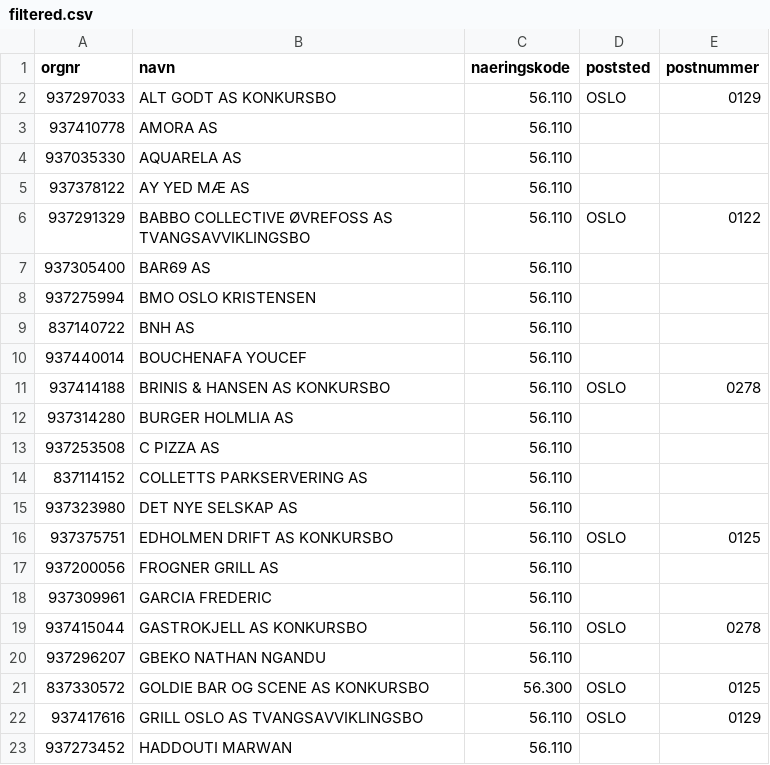
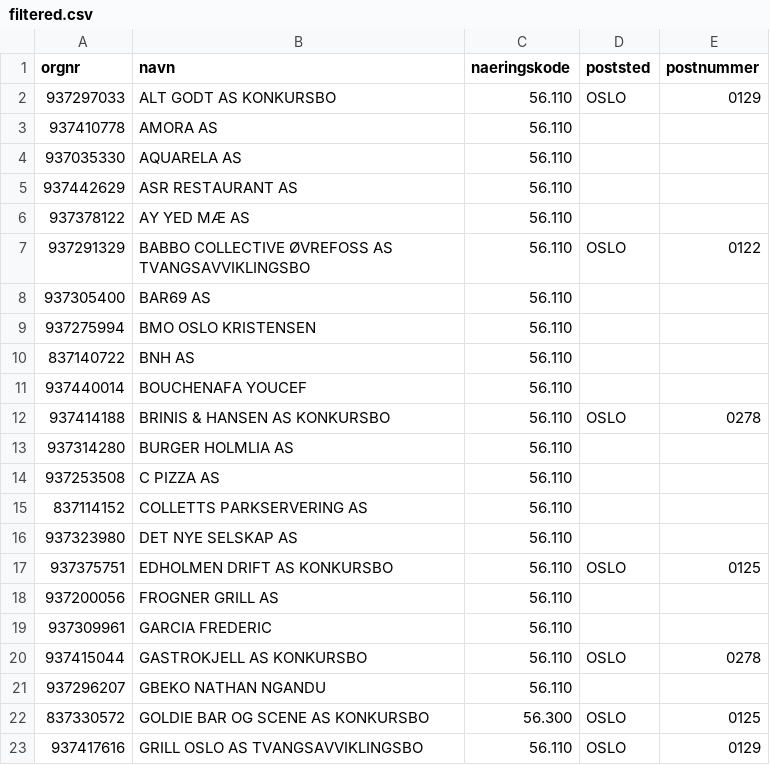
Before and after one commit to Ejmiiil/brreg-automatisk, a CSV file: filtered.csv, drawn as a sheet.

```diff
--- a/filtered.csv
+++ b/filtered.csv
@@ -4,2 +4,3 @@ orgnr;navn;naeringskode;poststed;postnummer
 937035330;AQUARELA AS;56.110;;
+937442629;ASR RESTAURANT AS;56.110;;
 937378122;AY YED MÆ AS;56.110;;
@@ -22,2 +23 @@ orgnr;navn;naeringskode;poststed;postnummer
 937417616;GRILL OSLO AS TVANGSAVVIKLINGSBO;56.110;OSLO;0129
-937273452;HADDOUTI MARWAN;56.110;;
```
Also changed, not shown: 1 other file.
